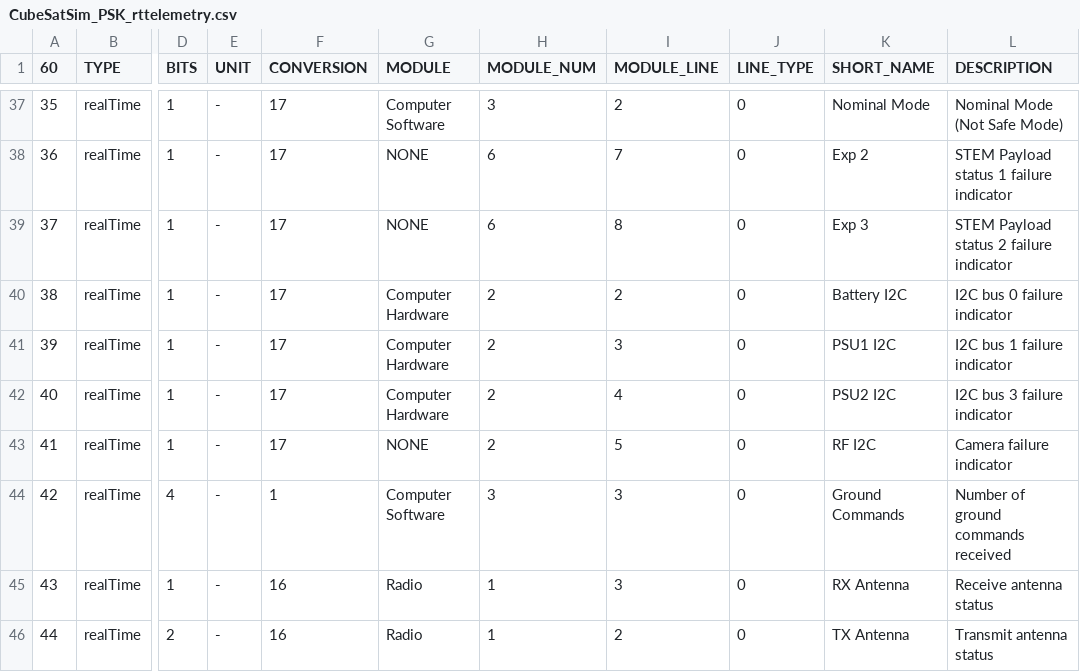
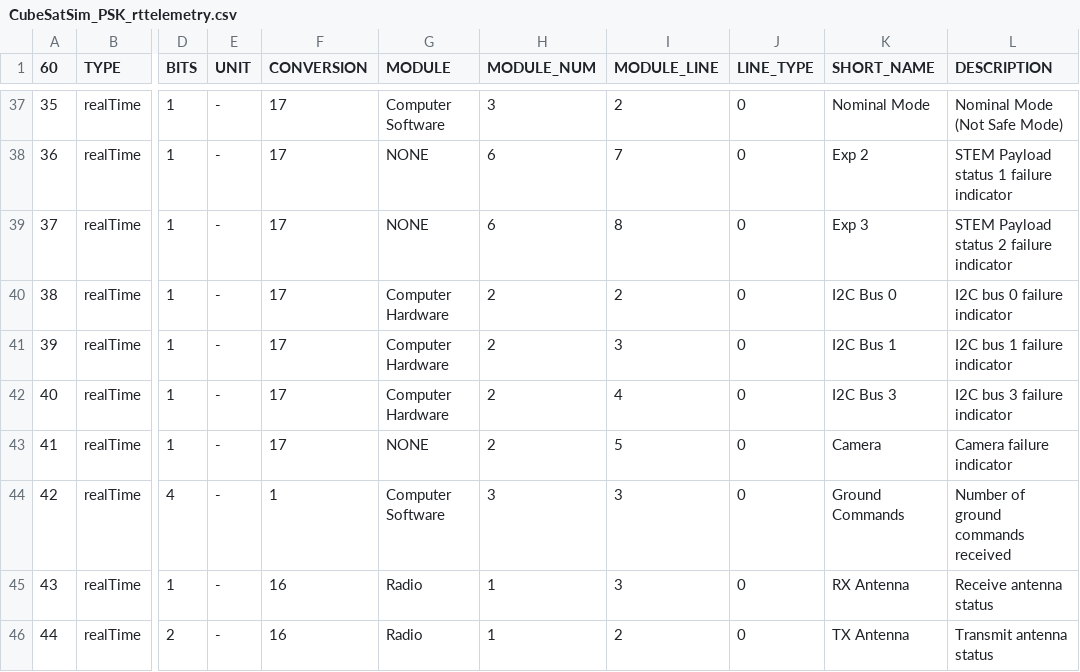
Before and after one commit to alanbjohnston/CubeSatSim, a CSV file: spacecraft/FoxTelem_1.09m/CubeSatSim_PSK_rttelemetry.csv, drawn as a sheet; only a part is shown, gaps mark what is left out; the diff names each change by its address in the sheet, - before the commit and + after, or states it on an @@ line.

Commit message:
fixed I2C and Camera status

```diff
--- a/spacecraft/FoxTelem_1.09m/CubeSatSim_PSK_rttelemetry.csv
+++ b/spacecraft/FoxTelem_1.09m/CubeSatSim_PSK_rttelemetry.csv
-K40 (SHORT_NAME): Battery I2C
+K40 (SHORT_NAME): I2C Bus 0
-K41 (SHORT_NAME): PSU1 I2C
+K41 (SHORT_NAME): I2C Bus 1
-K42 (SHORT_NAME): PSU2 I2C
+K42 (SHORT_NAME): I2C Bus 3
-K43 (SHORT_NAME): RF I2C
+K43 (SHORT_NAME): Camera
```
